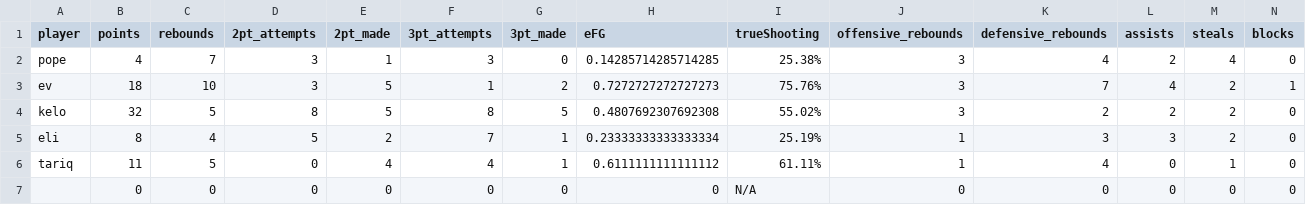
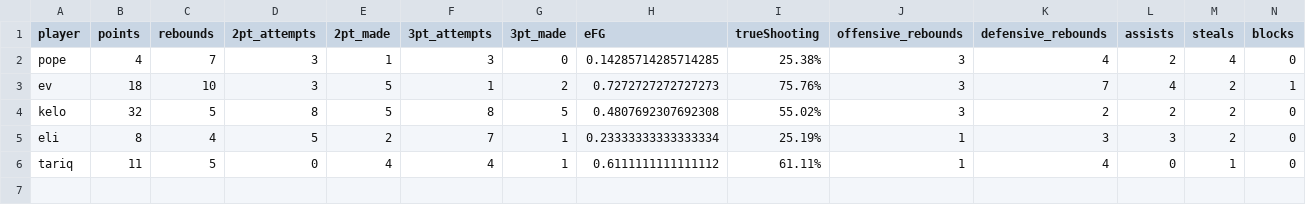
Before and after one commit to jppope/off-in-public, a CSV file: _scripts/boxScores/2024-03-14.csv, drawn as a sheet; only a part is shown; rows hold the shown columns only; the diff names each change by its address in the sheet, - before the commit and + after, or states it on an @@ line.

```diff
--- a/_scripts/boxScores/2024-03-14.csv
+++ b/_scripts/boxScores/2024-03-14.csv
-row 7:  | 0 | 0 | 0 | 0 | 0 | 0 | 0 | N/A | 0 | 0 | 0 | 0 | 0
```
Also changed, not shown: _scripts/boxScores/2024-03-27.csv, 7 other files.
